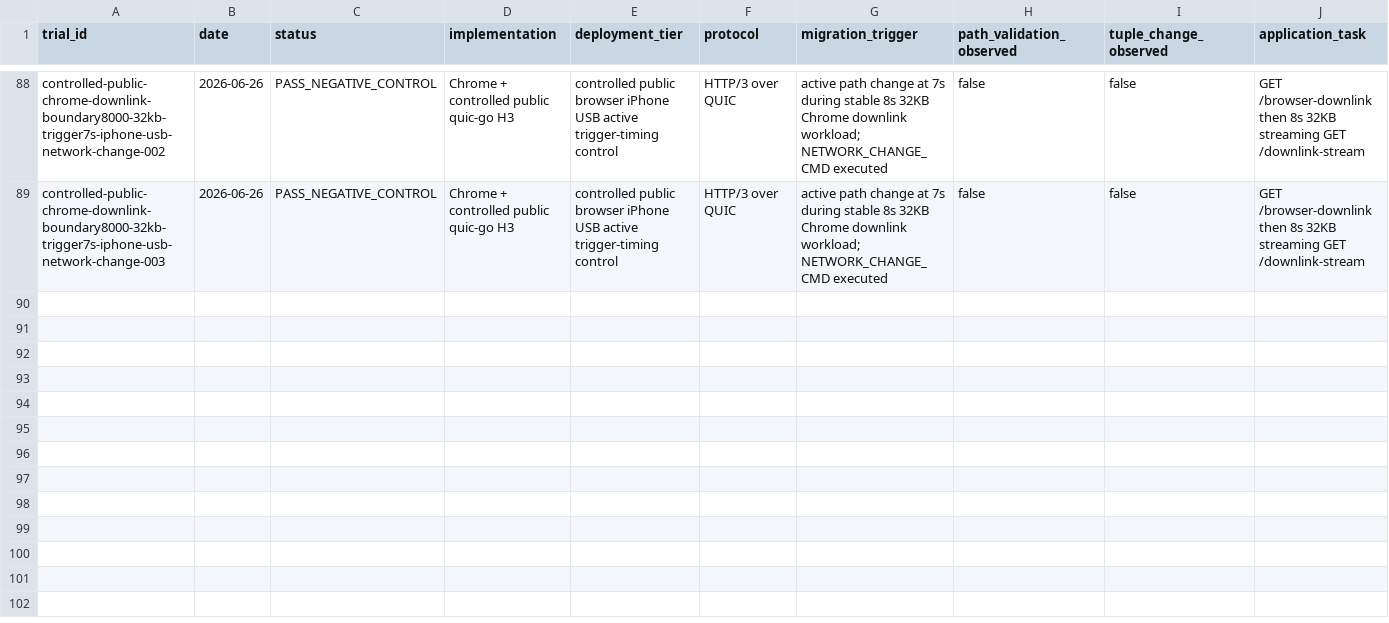
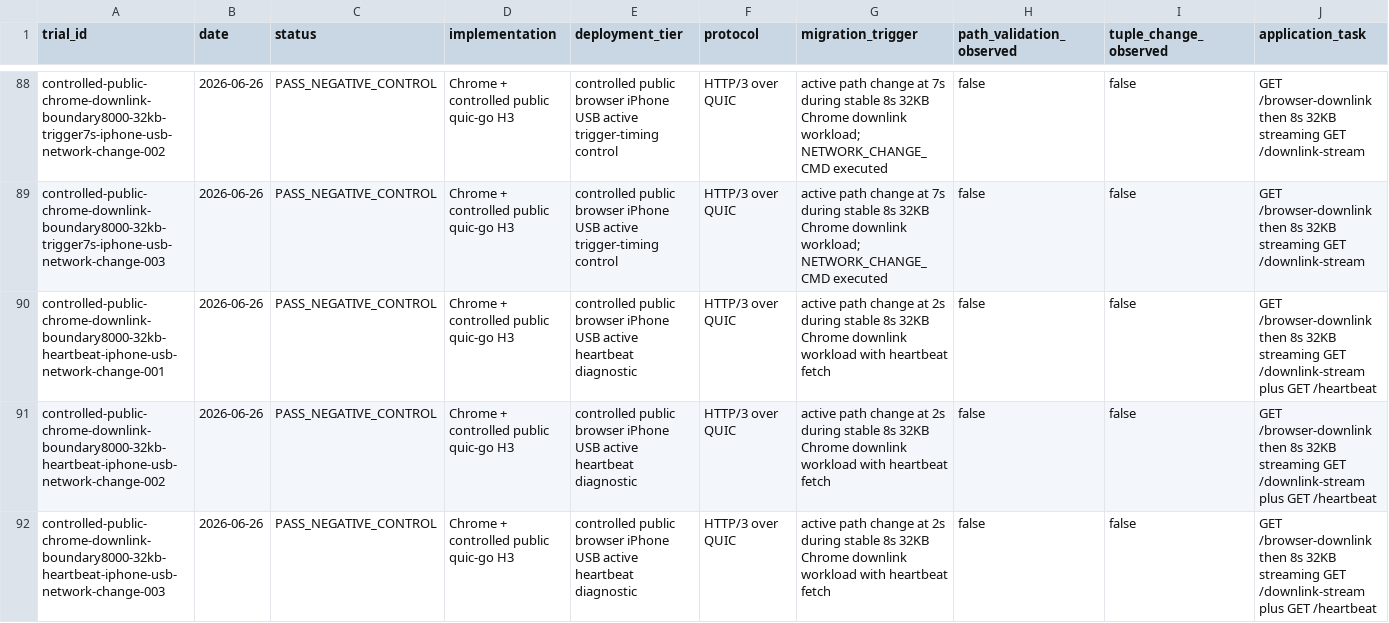
Before and after one commit to manNomi/quic-connect-migration, a CSV file: data/experiment-results.csv, drawn as a sheet; only a part is shown, gaps mark what is left out; rows hold the shown columns only; the diff names each change by its address in the sheet, - before the commit and + after, or states it on an @@ line.

Commit message:
research: add iPhone USB heartbeat diagnostic

```diff
--- a/data/experiment-results.csv
+++ b/data/experiment-results.csv
+row 90: controlled-public-chrome-downlink-boundary8000-32kb-heartbeat-iphone-usb-network-change-001 | 2026-06-26 | PASS_NEGATIVE_CONTROL | Chrome + controlled public quic-go H3 | controlled public browser iPhone USB active heartbeat diagnostic | HTTP/3 over QUIC | active path change at 2s during stable 8s 32KB Chrome downlink workload with heartbeat fetch | false | false | GET /browser-downlink then 8s 32KB streaming GET /downlink-stream plus GET /heartbeat
+row 91: controlled-public-chrome-downlink-boundary8000-32kb-heartbeat-iphone-usb-network-change-002 | 2026-06-26 | PASS_NEGATIVE_CONTROL | Chrome + controlled public quic-go H3 | controlled public browser iPhone USB active heartbeat diagnostic | HTTP/3 over QUIC | active path change at 2s during stable 8s 32KB Chrome downlink workload with heartbeat fetch | false | false | GET /browser-downlink then 8s 32KB streaming GET /downlink-stream plus GET /heartbeat
+row 92: controlled-public-chrome-downlink-boundary8000-32kb-heartbeat-iphone-usb-network-change-003 | 2026-06-26 | PASS_NEGATIVE_CONTROL | Chrome + controlled public quic-go H3 | controlled public browser iPhone USB active heartbeat diagnostic | HTTP/3 over QUIC | active path change at 2s during stable 8s 32KB Chrome downlink workload with heartbeat fetch | false | false | GET /browser-downlink then 8s 32KB streaming GET /downlink-stream plus GET /heartbeat
```
Also changed, not shown: 8 other files.
